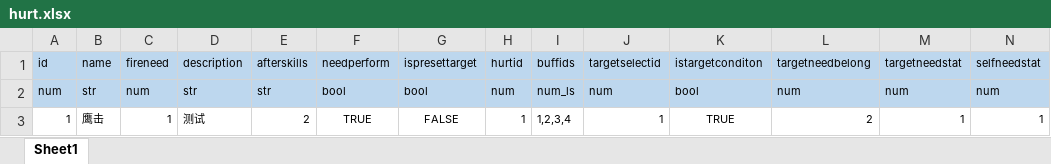
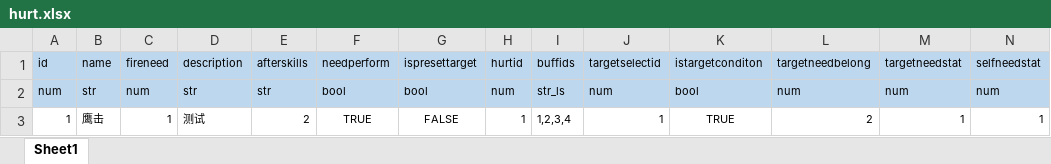
Before and after one commit to lyvoid/l2, an Excel workbook: config/xlsx/hurt.xlsx, sheet Sheet1, drawn as a sheet; values as stored, in another font and other column widths than the file's, no borders; the diff names each change by its address in the sheet, - before the commit and + after, or states it on an @@ line.

```diff
--- a/config/xlsx/hurt.xlsx (sheet Sheet1)
+++ b/config/xlsx/hurt.xlsx (sheet Sheet1)
-I2: num_ls
+I2: str_ls
```
Also changed, not shown: 6 other files.
